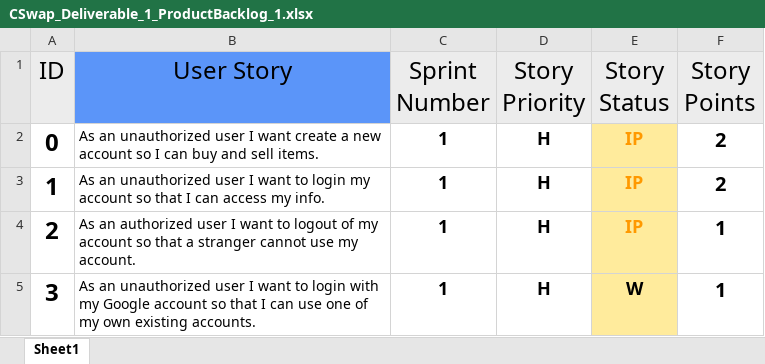
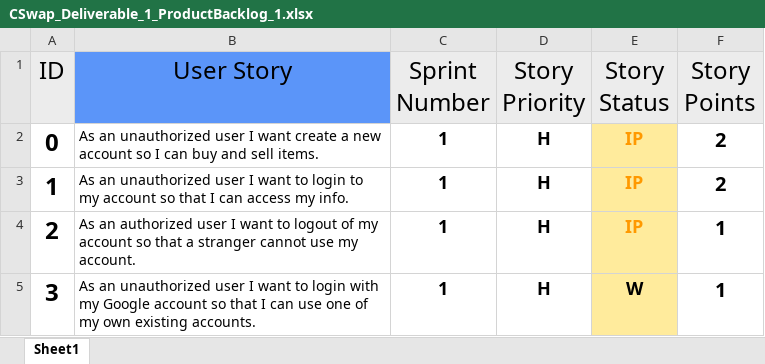
Before and after one commit to JacquesLJT/COS420_Project, an Excel workbook: Documents/Deliverable_1/CSwap_Deliverable_1_ProductBacklog_1.xlsx, sheet Sheet1, drawn as a sheet; only a part is shown; values as stored, in another font and other column widths than the file's, no borders; charts and pictures and table styles not drawn; the diff names each change by its address in the sheet, - before the commit and + after, or states it on an @@ line.

Commit message:
Update CSwap_Deliverable_1_ProductBacklog_1.xlsx

```diff
--- a/Documents/Deliverable_1/CSwap_Deliverable_1_ProductBacklog_1.xlsx (sheet Sheet1)
+++ b/Documents/Deliverable_1/CSwap_Deliverable_1_ProductBacklog_1.xlsx (sheet Sheet1)
-B3 (User Story): …to login my account…
+B3 (User Story): …to login to my account…
```
